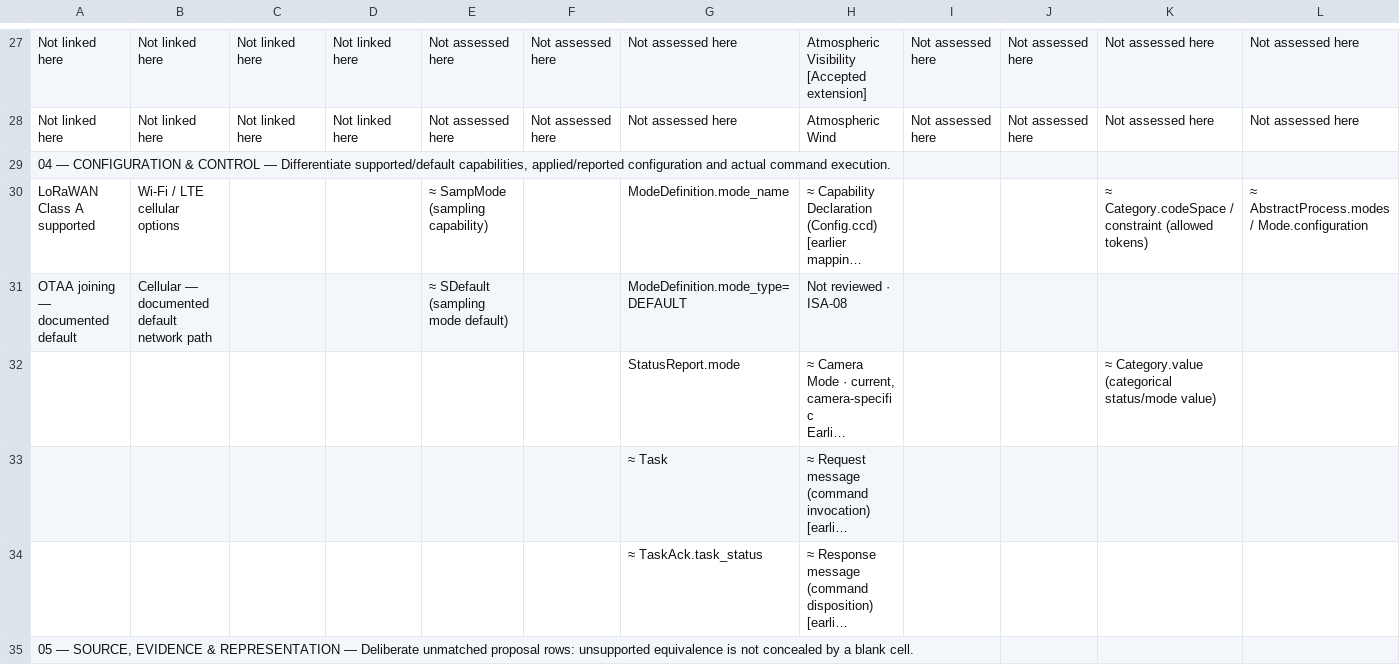
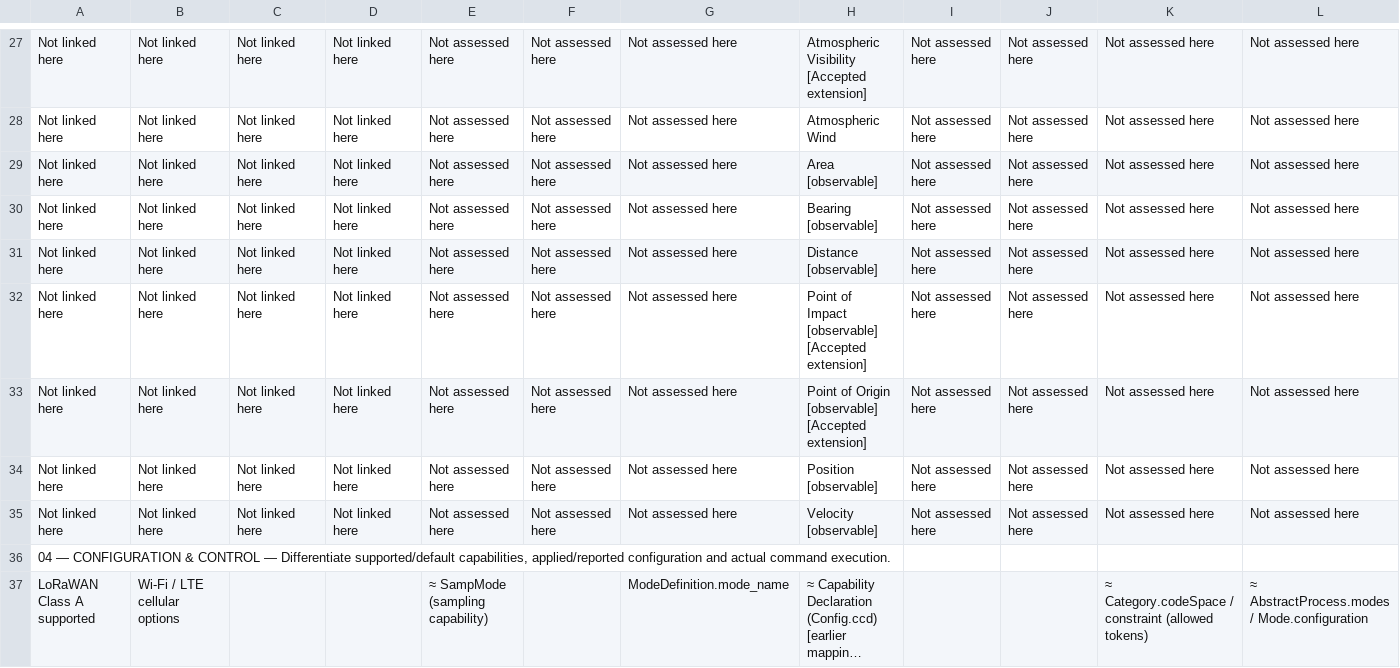
Before and after one commit to OS4CSAPI/glaux-client, a CSV file: Docs/Research/DIM_Profile_V2/Donor_DIM_Crosswalk/ISA_Correction_Review_07NOV2026.csv, drawn as a sheet; only a part is shown, gaps mark what is left out; the shorter side is filled out with more unchanged rows; long unchanged cells end in …; rows hold the shown columns only; the diff names each change by its address in the sheet, - before the commit and + after, or states it on an @@ line.

```diff
--- a/Docs/Research/DIM_Profile_V2/Donor_DIM_Crosswalk/ISA_Correction_Review_07NOV2026.csv
+++ b/Docs/Research/DIM_Profile_V2/Donor_DIM_Crosswalk/ISA_Correction_Review_07NOV2026.csv
+row 29: Not linked here | Not linked here | Not linked here | Not linked here | Not assessed here | Not assessed here | Not assessed here | Area [observable] | Not assessed here | Not assessed here | Not assessed here | Not assessed here
+row 30: Not linked here | Not linked here | Not linked here | Not linked here | Not assessed here | Not assessed here | Not assessed here | Bearing [observable] | Not assessed here | Not assessed here | Not assessed here | Not assessed here
+row 31: Not linked here | Not linked here | Not linked here | Not linked here | Not assessed here | Not assessed here | Not assessed here | Distance [observable] | Not assessed here | Not assessed here | Not assessed here | Not assessed here
+row 32: Not linked here | Not linked here | Not linked here | Not linked here | Not assessed here | Not assessed here | Not assessed here | Point of Impact [observable] [Accepted extension] | Not assessed here | Not assessed here | Not assessed here | Not assessed here
+row 33: Not linked here | Not linked here | Not linked here | Not linked here | Not assessed here | Not assessed here | Not assessed here | Point of Origin [observable] [Accepted extension] | Not assessed here | Not assessed here | Not assessed here | Not assessed here
+row 34: Not linked here | Not linked here | Not linked here | Not linked here | Not assessed here | Not assessed here | Not assessed here | Position [observable] | Not assessed here | Not assessed here | Not assessed here | Not assessed here
+row 35: Not linked here | Not linked here | Not linked here | Not linked here | Not assessed here | Not assessed here | Not assessed here | Velocity [observable] | Not assessed here | Not assessed here | Not assessed here | Not assessed here
```
Also changed, not shown: 6 other files.
